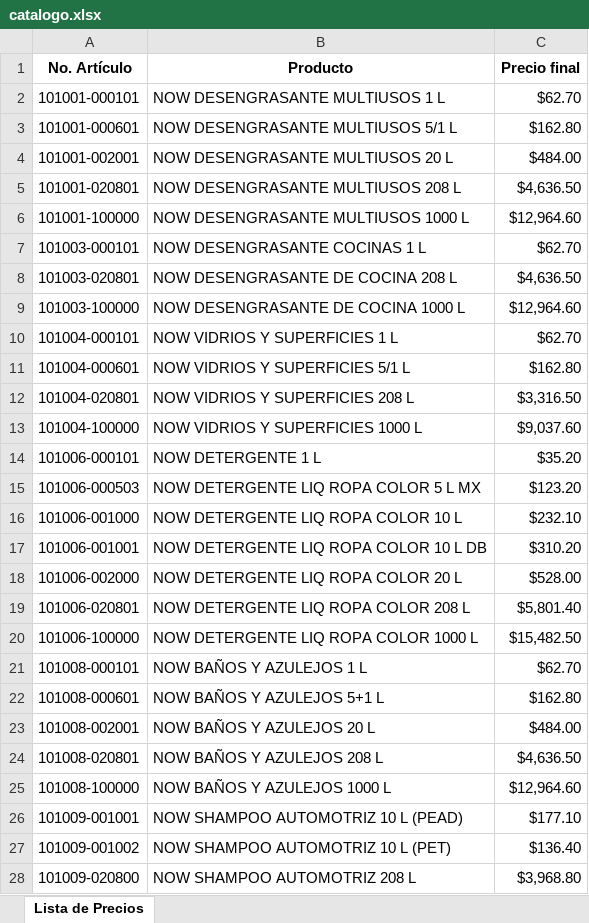
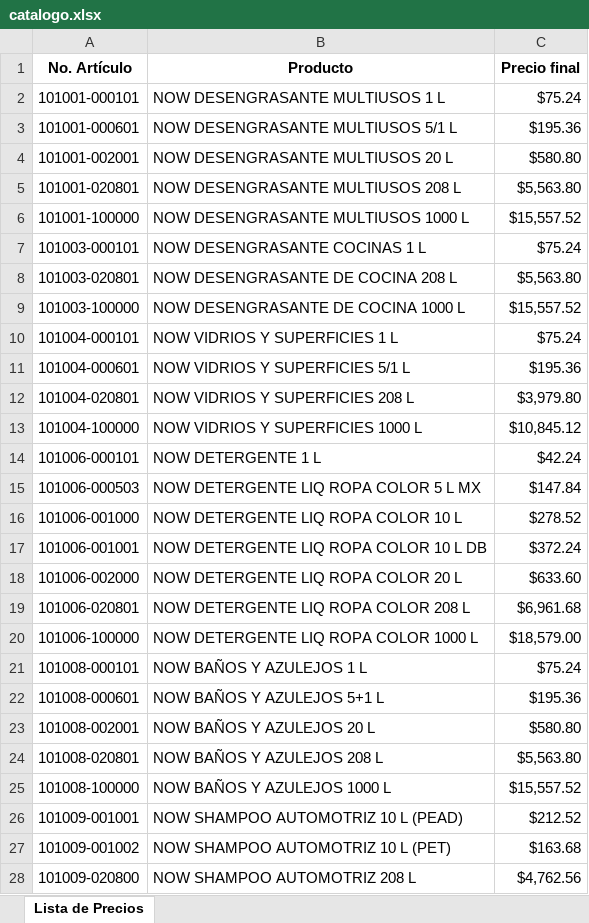
Before and after one commit to Alonso1405/vilgar_online, an Excel workbook: public/catalogo.xlsx, sheet Lista de Precios, drawn as a sheet; only a part is shown; values as stored, in another font and other column widths than the file's, no borders; the diff covers the shown part only; the diff names each change by its address in the sheet, - before the commit and + after, or states it on an @@ line.

Commit message:
Correccion de precios

```diff
--- a/public/catalogo.xlsx (sheet Lista de Precios)
+++ b/public/catalogo.xlsx (sheet Lista de Precios)
-C2 (Precio final): $62.70
+C2 (Precio final): $75.24
-C3 (Precio final): $162.80
+C3 (Precio final): $195.36
-C4 (Precio final): $484.00
+C4 (Precio final): $580.80
-C5 (Precio final): $4,636.50
+C5 (Precio final): $5,563.80
-C6 (Precio final): $12,964.60
+C6 (Precio final): $15,557.52
-C7 (Precio final): $62.70
+C7 (Precio final): $75.24
-C8 (Precio final): $4,636.50
+C8 (Precio final): $5,563.80
-C9 (Precio final): $12,964.60
+C9 (Precio final): $15,557.52
-C10 (Precio final): $62.70
+C10 (Precio final): $75.24
-C11 (Precio final): $162.80
+C11 (Precio final): $195.36
-C12 (Precio final): $3,316.50
+C12 (Precio final): $3,979.80
-C13 (Precio final): $9,037.60
+C13 (Precio final): $10,845.12
-C14 (Precio final): $35.20
+C14 (Precio final): $42.24
-C15 (Precio final): $123.20
+C15 (Precio final): $147.84
-C16 (Precio final): $232.10
+C16 (Precio final): $278.52
-C17 (Precio final): $310.20
+C17 (Precio final): $372.24
-C18 (Precio final): $528.00
+C18 (Precio final): $633.60
-C19 (Precio final): $5,801.40
+C19 (Precio final): $6,961.68
-C20 (Precio final): $15,482.50
+C20 (Precio final): $18,579.00
-C21 (Precio final): $62.70
+C21 (Precio final): $75.24
-C22 (Precio final): $162.80
+C22 (Precio final): $195.36
-C23 (Precio final): $484.00
+C23 (Precio final): $580.80
-C24 (Precio final): $4,636.50
+C24 (Precio final): $5,563.80
-C25 (Precio final): $12,964.60
+C25 (Precio final): $15,557.52
-C26 (Precio final): $177.10
+C26 (Precio final): $212.52
-C27 (Precio final): $136.40
+C27 (Precio final): $163.68
-C28 (Precio final): $3,968.80
+C28 (Precio final): $4,762.56
```
Also changed, not shown: 58 edited cells elsewhere in this sheet, 1 other file.
